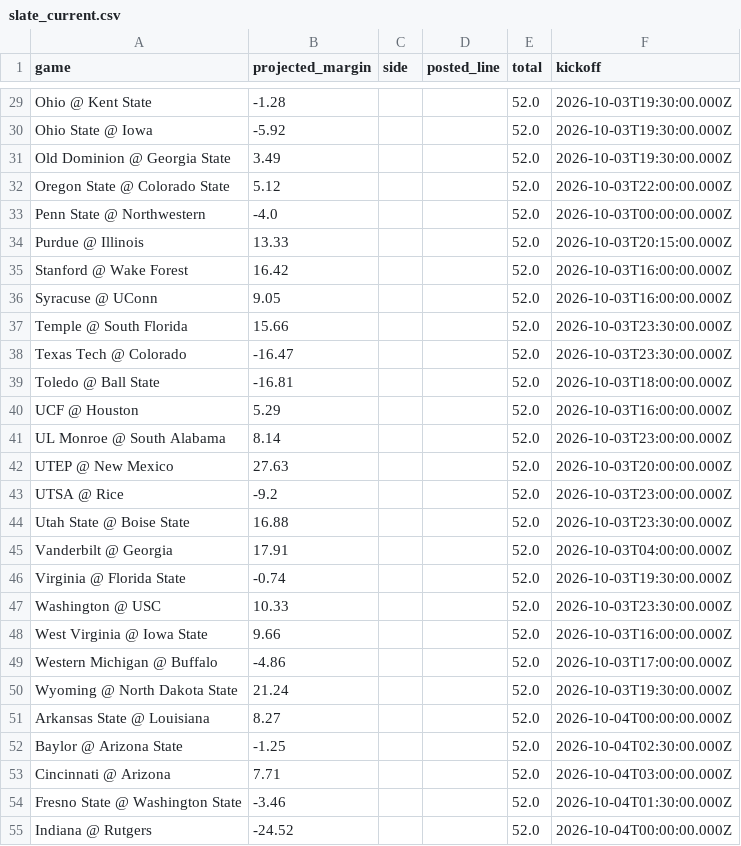
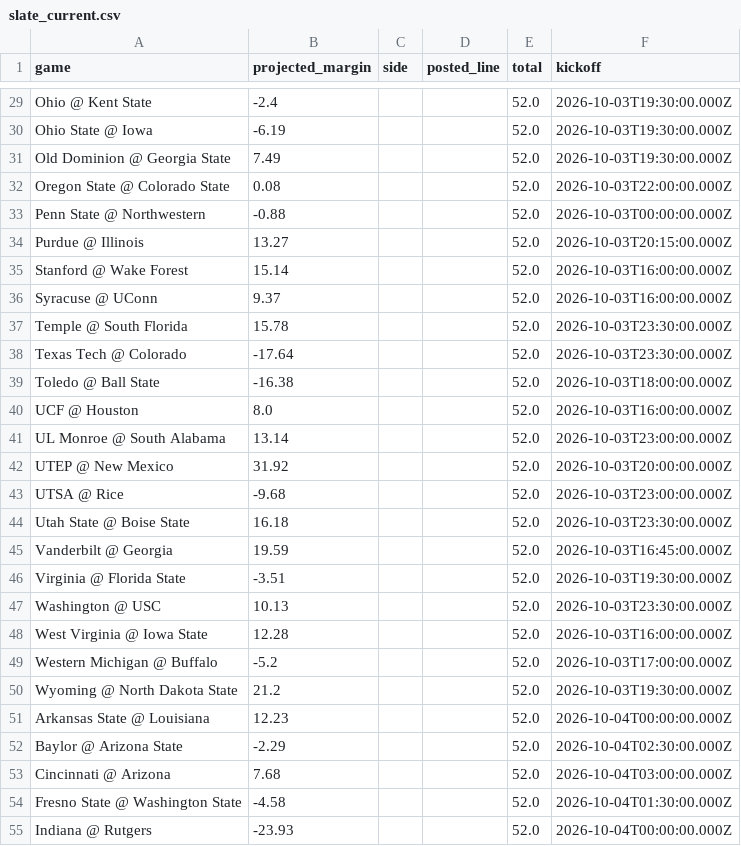
Before and after one commit to oaighew-ai/Routine-, a CSV file: data/slate_current.csv, drawn as a sheet; only a part is shown, gaps mark what is left out; the diff covers the shown part only; the diff names each change by its address in the sheet, - before the commit and + after, or states it on an @@ line.

```diff
--- a/data/slate_current.csv
+++ b/data/slate_current.csv
-B29 (projected_margin): -1.28
+B29 (projected_margin): -2.4
-B30 (projected_margin): -5.92
+B30 (projected_margin): -6.19
-B31 (projected_margin): 3.49
+B31 (projected_margin): 7.49
-B32 (projected_margin): 5.12
+B32 (projected_margin): 0.08
-B33 (projected_margin): -4.0
+B33 (projected_margin): -0.88
-B34 (projected_margin): 13.33
+B34 (projected_margin): 13.27
-B35 (projected_margin): 16.42
+B35 (projected_margin): 15.14
-B36 (projected_margin): 9.05
+B36 (projected_margin): 9.37
-B37 (projected_margin): 15.66
+B37 (projected_margin): 15.78
-B38 (projected_margin): -16.47
+B38 (projected_margin): -17.64
-B39 (projected_margin): -16.81
+B39 (projected_margin): -16.38
-B40 (projected_margin): 5.29
+B40 (projected_margin): 8.0
-B41 (projected_margin): 8.14
+B41 (projected_margin): 13.14
-B42 (projected_margin): 27.63
+B42 (projected_margin): 31.92
-B43 (projected_margin): -9.2
+B43 (projected_margin): -9.68
-B44 (projected_margin): 16.88
+B44 (projected_margin): 16.18
-B45 (projected_margin): 17.91
+B45 (projected_margin): 19.59
-F45 (kickoff): 2026-10-03T04:00:00.000Z
+F45 (kickoff): 2026-10-03T16:45:00.000Z
-B46 (projected_margin): -0.74
+B46 (projected_margin): -3.51
-B47 (projected_margin): 10.33
+B47 (projected_margin): 10.13
-B48 (projected_margin): 9.66
+B48 (projected_margin): 12.28
-B49 (projected_margin): -4.86
+B49 (projected_margin): -5.2
-B50 (projected_margin): 21.24
+B50 (projected_margin): 21.2
-B51 (projected_margin): 8.27
+B51 (projected_margin): 12.23
-B52 (projected_margin): -1.25
+B52 (projected_margin): -2.29
-B53 (projected_margin): 7.71
+B53 (projected_margin): 7.68
-B54 (projected_margin): -3.46
+B54 (projected_margin): -4.58
-B55 (projected_margin): -24.52
+B55 (projected_margin): -23.93
```
Also changed, not shown: 32 edited cells elsewhere in this file, data/opens.csv, 5 other files.
